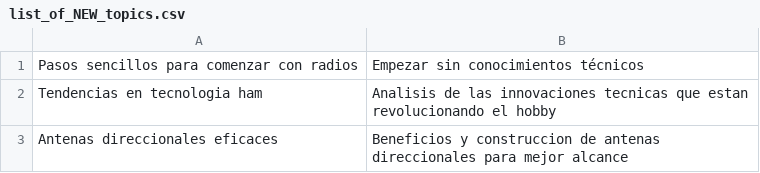
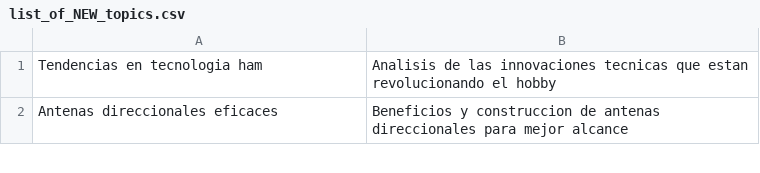
Before and after one commit to agigante80/OndaHertz_es, a CSV file: AI_content/list_of_NEW_topics.csv, drawn as a sheet; only a part is shown.

```diff
--- a/AI_content/list_of_NEW_topics.csv
+++ b/AI_content/list_of_NEW_topics.csv
@@ -1,2 +1 @@
-"Pasos sencillos para comenzar con radios","Empezar sin conocimientos técnicos"
 Tendencias en tecnologia ham,Analisis de las innovaciones tecnicas que estan revolucionando el hobby
```
Also changed, not shown: AI_content/list_of_ARCHIVED_topics.csv, 3 other files.
